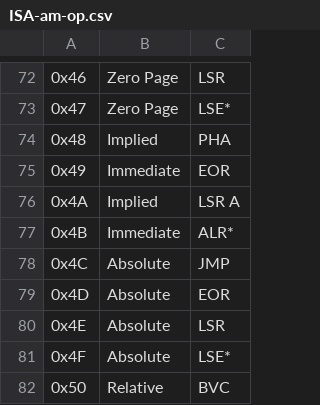
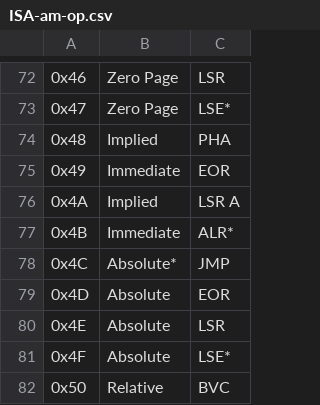
Before and after one commit to 2bitsin/Q2A03, a CSV file: data/ISA-am-op.csv, drawn as a sheet; only a part is shown, gaps mark what is left out.

```diff
--- a/data/ISA-am-op.csv
+++ b/data/ISA-am-op.csv
@@ -77,3 +77,3 @@
 "0x4B","Immediate","ALR*"
-"0x4C","Absolute","JMP"
+"0x4C","Absolute*","JMP"
 "0x4D","Absolute","EOR"
```
Also changed, not shown: data/ISA-am-cycles.csv, data/ISA-op-cycles.csv, 4 other files.
